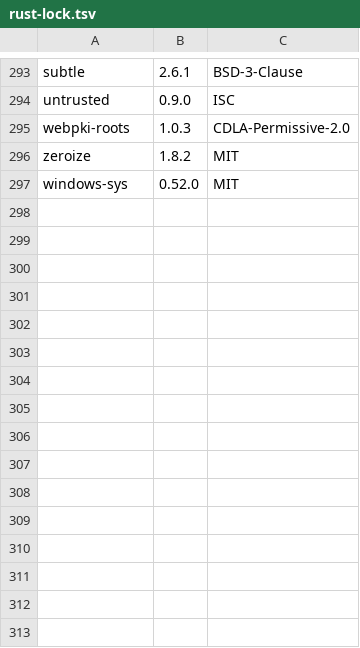
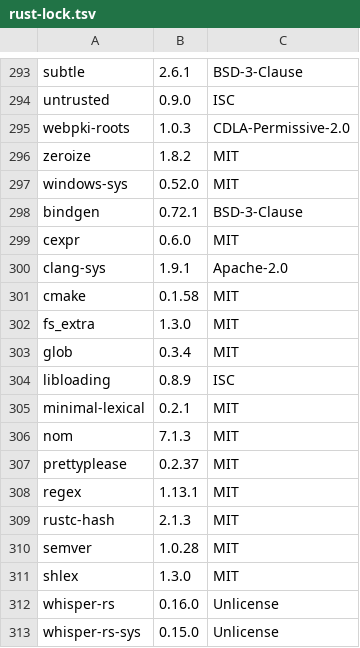
Before and after one commit to coolplayagent/into-markdown, a TSV file: third_party/licenses/rust-lock.tsv, drawn as a sheet; only a part is shown, gaps mark what is left out.

Commit message:
feat: add offline Whisper small ASR

```diff
--- a/third_party/licenses/rust-lock.tsv
+++ b/third_party/licenses/rust-lock.tsv
@@ -297 +297,17 @@ zeroize	1.8.2	MIT
 windows-sys	0.52.0	MIT
+bindgen	0.72.1	BSD-3-Clause
+cexpr	0.6.0	MIT
+clang-sys	1.9.1	Apache-2.0
+cmake	0.1.58	MIT
+fs_extra	1.3.0	MIT
+glob	0.3.4	MIT
+libloading	0.8.9	ISC
+minimal-lexical	0.2.1	MIT
+nom	7.1.3	MIT
+prettyplease	0.2.37	MIT
+regex	1.13.1	MIT
+rustc-hash	2.1.3	MIT
+semver	1.0.28	MIT
+shlex	1.3.0	MIT
+whisper-rs	0.16.0	Unlicense
+whisper-rs-sys	0.15.0	Unlicense
```
Also changed, not shown: 35 other files.
